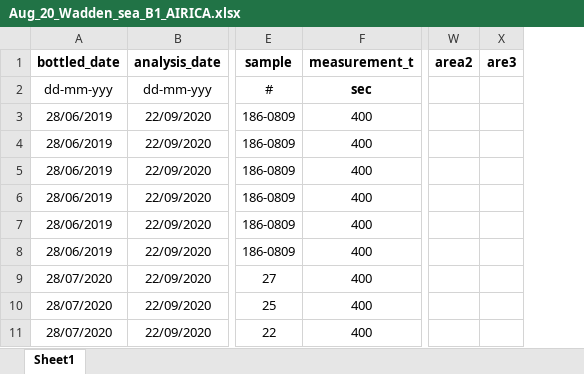
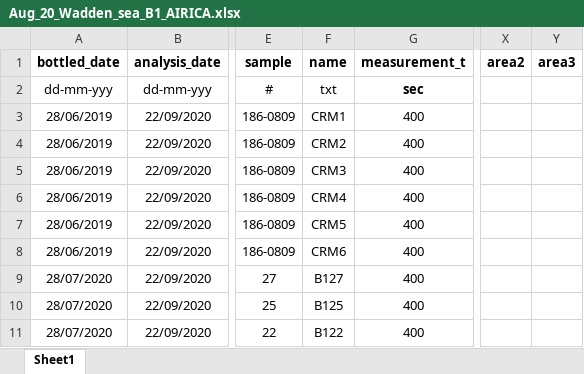
Before and after one commit to louisedelaigue/lab-work, an Excel workbook: airica/data/Aug_20_Wadden_sea_B1_AIRICA.xlsx, sheet Sheet1, drawn as a sheet; only a part is shown, gaps mark what is left out; values as stored, in another font and other column widths than the file's, no borders; removed rows and columns are numbered as before the commit, all else as after; the diff names each change by its address in the sheet, - before the commit and + after, or states it on an @@ line.

```diff
--- a/airica/data/Aug_20_Wadden_sea_B1_AIRICA.xlsx (sheet Sheet1)
+++ b/airica/data/Aug_20_Wadden_sea_B1_AIRICA.xlsx (sheet Sheet1)
+column F (name), rows 2-11: txt | CRM1 | CRM2 | CRM3 | CRM4 | CRM5 | CRM6 | B127 | B125 | B122
-column X (are3), empty
+column Y (area3), empty
```
Also changed, not shown: formulas that keep their value, 2 other files.
